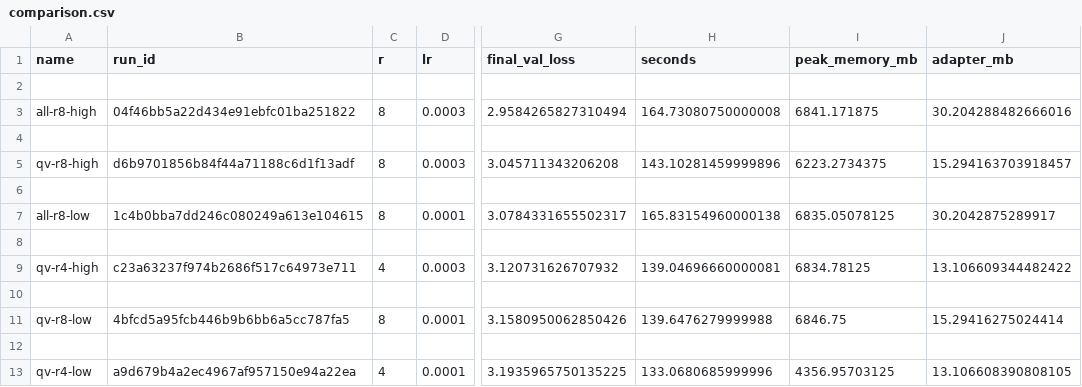
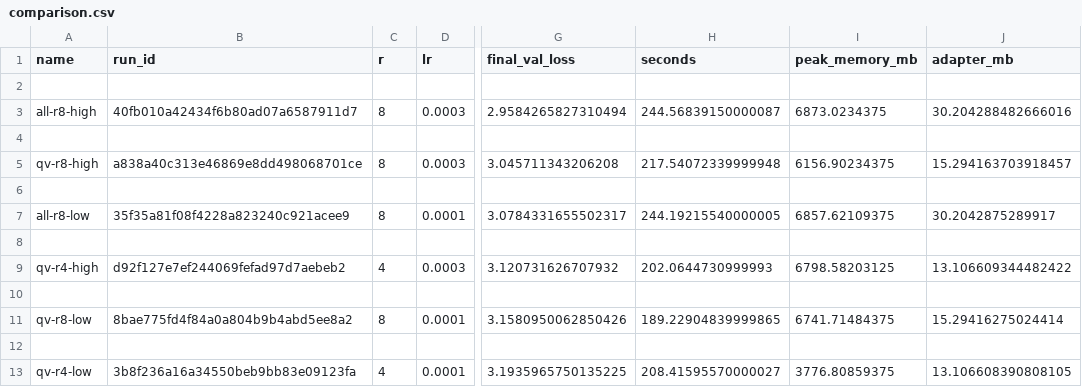
Before and after one commit to NazarenkoYura/hw67, a CSV file: docs/comparison.csv, drawn as a sheet; only a part is shown, gaps mark what is left out; the diff names each change by its address in the sheet, - before the commit and + after, or states it on an @@ line.

```diff
--- a/docs/comparison.csv
+++ b/docs/comparison.csv
-B3 (run_id): 04f46bb5a22d434e91ebfc01ba251822
+B3 (run_id): 40fb010a42434f6b80ad07a6587911d7
-H3 (seconds): 164.73080750000008
+H3 (seconds): 244.56839150000087
-I3 (peak_memory_mb): 6841.171875
+I3 (peak_memory_mb): 6873.0234375
-B5 (run_id): d6b9701856b84f44a71188c6d1f13adf
+B5 (run_id): a838a40c313e46869e8dd498068701ce
-H5 (seconds): 143.10281459999896
+H5 (seconds): 217.54072339999948
-I5 (peak_memory_mb): 6223.2734375
+I5 (peak_memory_mb): 6156.90234375
-B7 (run_id): 1c4b0bba7dd246c080249a613e104615
+B7 (run_id): 35f35a81f08f4228a823240c921acee9
-H7 (seconds): 165.83154960000138
+H7 (seconds): 244.19215540000005
-I7 (peak_memory_mb): 6835.05078125
+I7 (peak_memory_mb): 6857.62109375
-B9 (run_id): c23a63237f974b2686f517c64973e711
+B9 (run_id): d92f127e7ef244069fefad97d7aebeb2
-H9 (seconds): 139.04696660000081
+H9 (seconds): 202.0644730999993
-I9 (peak_memory_mb): 6834.78125
+I9 (peak_memory_mb): 6798.58203125
-B11 (run_id): 4bfcd5a95fcb446b9b6bb6a5cc787fa5
+B11 (run_id): 8bae775fd4f84a0a804b9b4abd5ee8a2
-H11 (seconds): 139.6476279999988
+H11 (seconds): 189.22904839999865
-I11 (peak_memory_mb): 6846.75
+I11 (peak_memory_mb): 6741.71484375
-B13 (run_id): a9d679b4a2ec4967af957150e94a22ea
+B13 (run_id): 3b8f236a16a34550beb9bb83e09123fa
-H13 (seconds): 133.0680685999996
+H13 (seconds): 208.41595570000027
-I13 (peak_memory_mb): 4356.95703125
+I13 (peak_memory_mb): 3776.80859375
```
Also changed, not shown: 13 other files.
